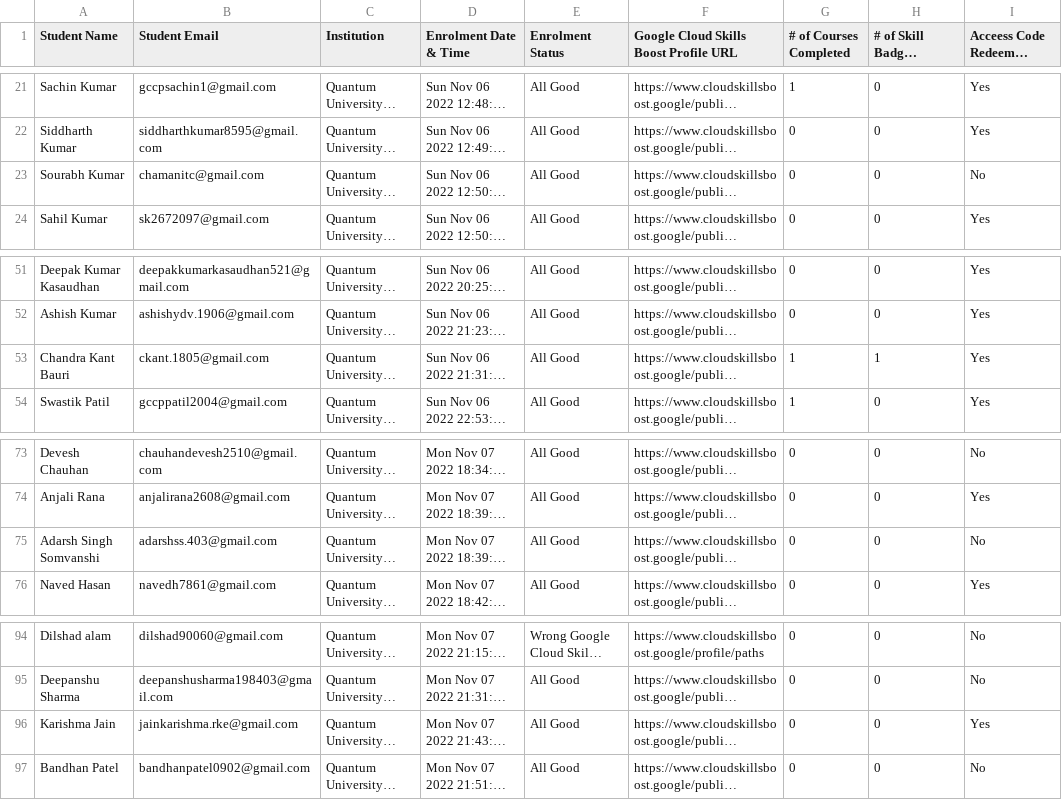
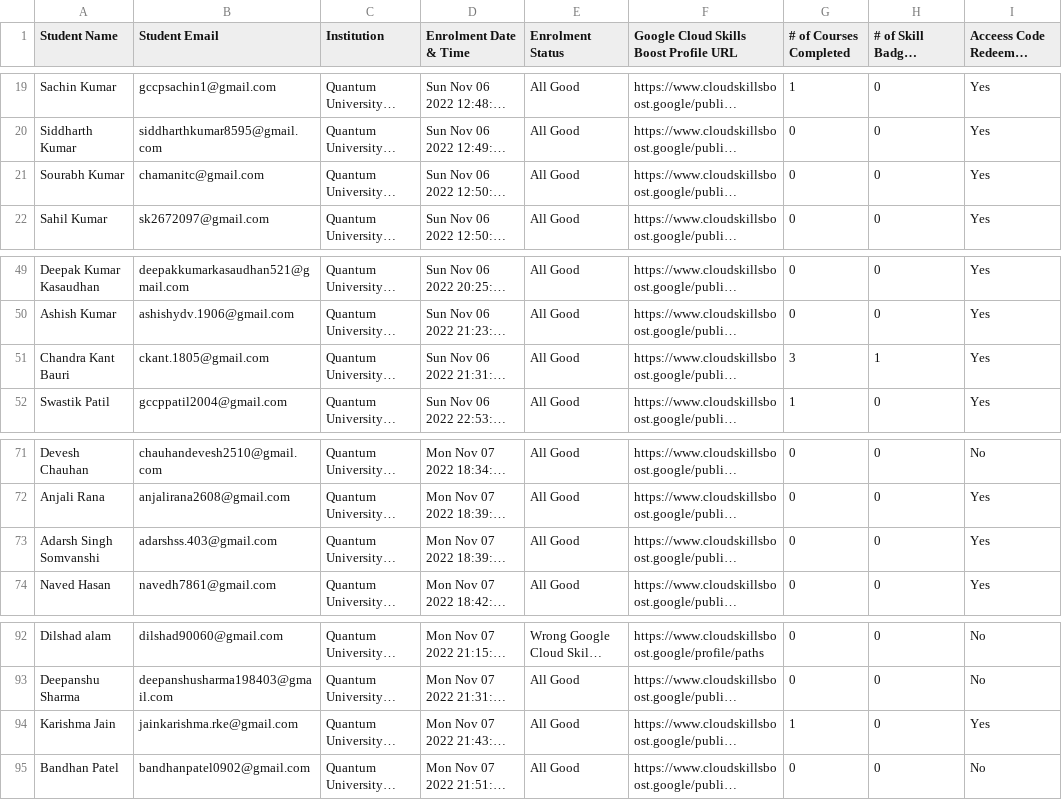
Before and after one commit to GDSC-QU/GCCP-LeaderBoard, a CSV file: data/data.csv, drawn as a sheet; only a part is shown, gaps mark what is left out; long unchanged cells end in …; addresses are those after the commit; the diff covers the shown part only; the diff names each change by its address in the sheet, - before the commit and + after, or states it on an @@ line.

```diff
--- a/data/data.csv
+++ b/data/data.csv
-I21 (Acceess Code Redeemed Status): No
+I21 (Acceess Code Redeemed Status): Yes
-G51 (# of Courses Completed): 1
+G51 (# of Courses Completed): 3
-I73 (Acceess Code Redeemed Status): No
+I73 (Acceess Code Redeemed Status): Yes
-G94 (# of Courses Completed): 0
+G94 (# of Courses Completed): 1
```
Also changed, not shown: 2 removed rows and 7 edited cells elsewhere in this file.
